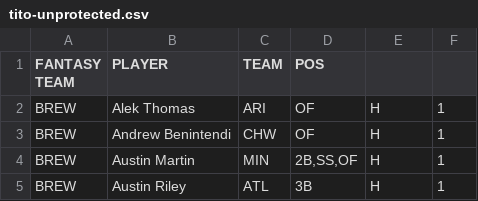
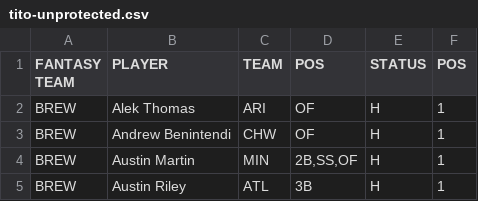
Before and after one commit to saikaveti/fantasy-bb-2023, a CSV file: tito-unprotected.csv, drawn as a sheet; only a part is shown.

Commit message:
gaby <3 2

```diff
--- a/tito-unprotected.csv
+++ b/tito-unprotected.csv
@@ -1,2 +1,2 @@
-FANTASY TEAM,PLAYER,TEAM,POS
+FANTASY TEAM,PLAYER,TEAM,POS,STATUS,POS
 BREW,Alek Thomas,ARI,OF,H,1
```
